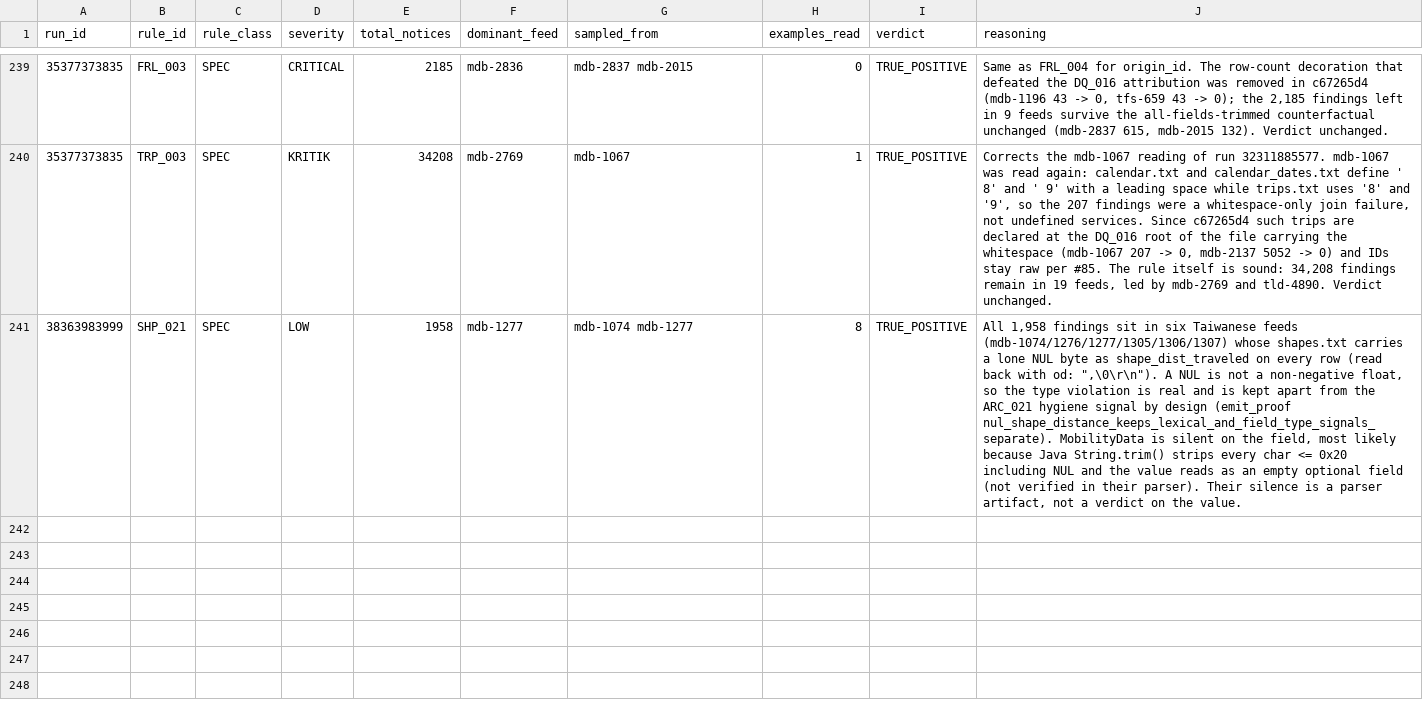
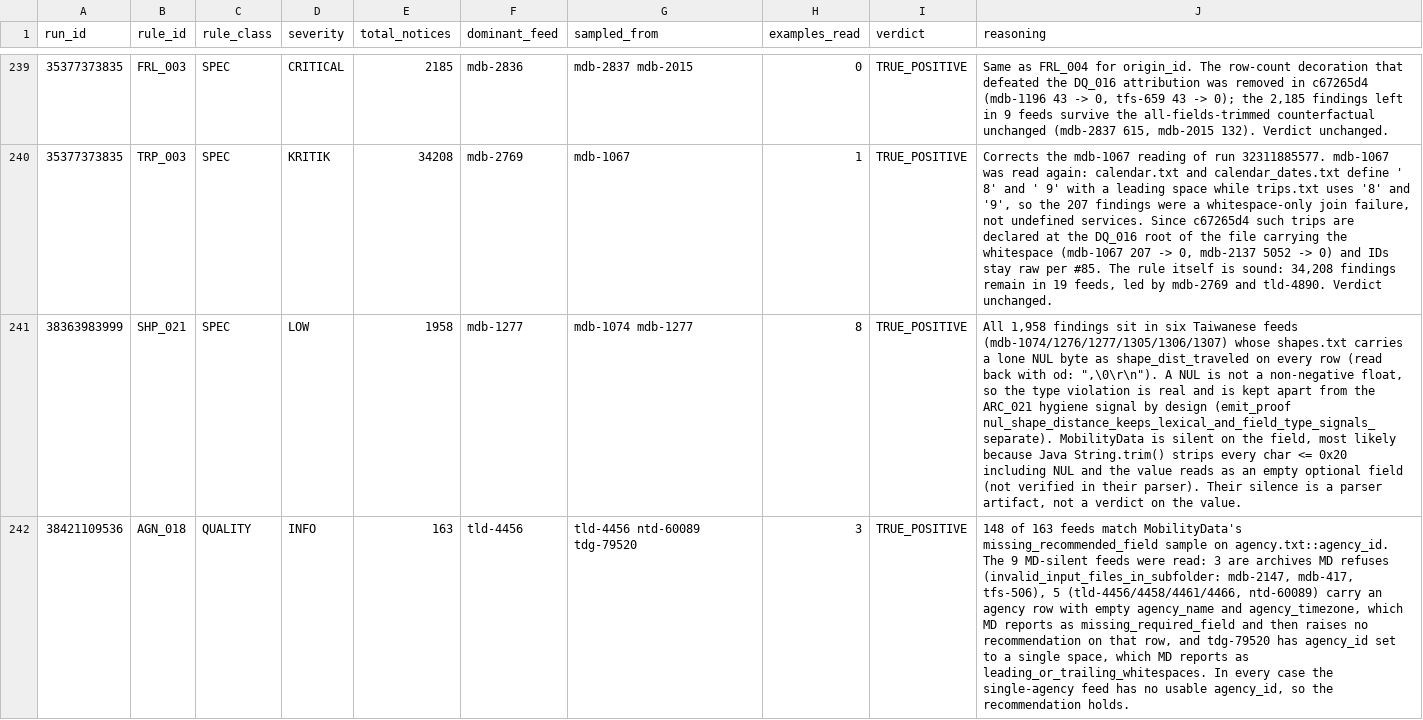
Before and after one commit to ttezer/gtfs-analyzer, a TSV file: spec-audit/fp_adjudication.tsv, drawn as a sheet; only a part is shown, gaps mark what is left out; the diff covers the shown part only; the diff names each change by its address in the sheet, - before the commit and + after, or states it on an @@ line.

Commit message:
audit: adjudicate the new rules against corpus run 38421109536
AGN_018, ARC_037 and STP_045 had 14 unreviewed analyzer-only candidates
between them. Each MD-silent feed was read: archives MobilityData refuses
(subfolder) or crashed on, agency rows MD reports as missing required
fields, a whitespace-only agency_id, broken routes.txt rows MD drops, and
six Finnish stops named 'laituri' (platform) without a parent station.
All three rules are true positives on those feeds.

```diff
--- a/spec-audit/fp_adjudication.tsv
+++ b/spec-audit/fp_adjudication.tsv
+row 242: 38421109536 | AGN_018 | QUALITY | INFO | 163 | tld-4456 | tld-4456 ntd-60089 tdg-79520 | 3 | TRUE_POSITIVE | 148 of 163 feeds match MobilityData's missing_recommended_field sample on agency.txt::agency_id. The 9 MD-silent feeds were read: 3 are archives MD refuses (invalid_input_files_in_subfolder: mdb-2147, mdb-417, tfs-506), 5 (tld-4456/4458/4461/4466, ntd-60089) carry an agency row with empty agency_name and agency_timezone, which MD reports as missing_required_field and then raises no recommendation on that row, and tdg-79520 has agency_id set to a single space, which MD reports as leading_or_trailing_whitespaces. In every case the single-agency feed has no usable agency_id, so the recommendation holds.
```
Also changed, not shown: 2 added rows elsewhere in this file.
